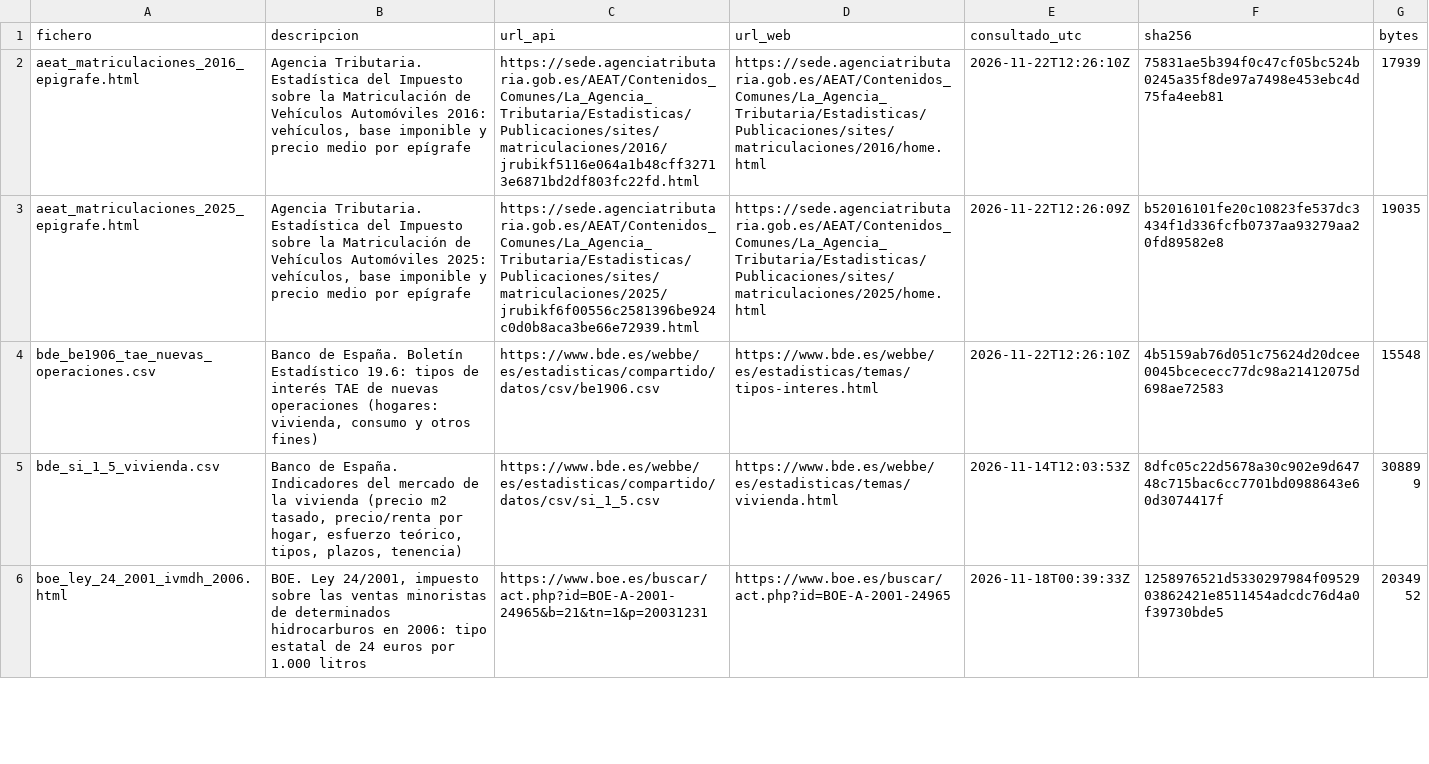
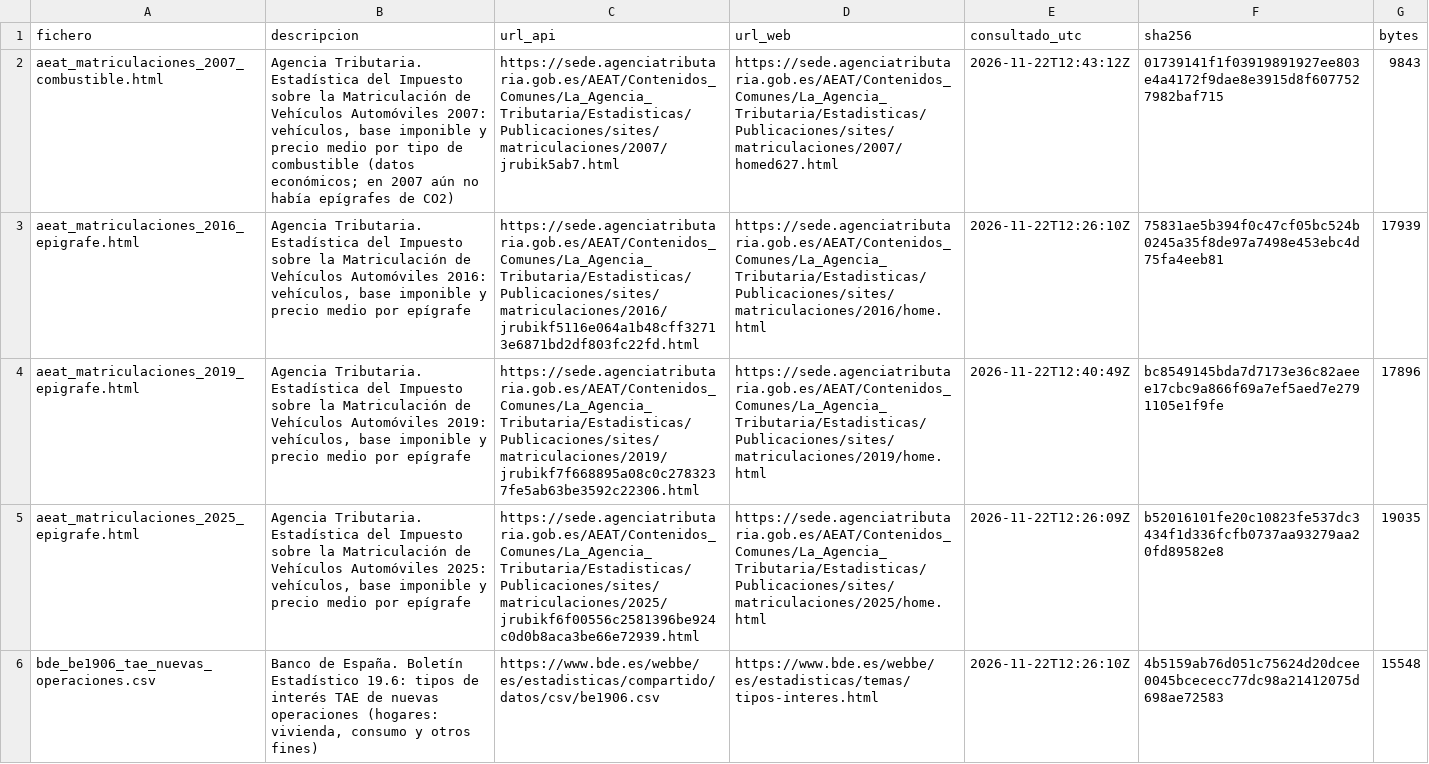
Before and after one commit to brunomarcial-eng/VideosEspa-a, a CSV file: data/raw/MANIFEST.csv, drawn as a sheet; only a part is shown; the shorter side is filled out with more unchanged rows; the diff names each change by its address in the sheet, - before the commit and + after, or states it on an @@ line.

```diff
--- a/data/raw/MANIFEST.csv
+++ b/data/raw/MANIFEST.csv
+row 2: aeat_matriculaciones_2007_combustible.html | Agencia Tributaria. Estadística del Impuesto sobre la Matriculación de Vehículos Automóviles 2007: vehículos, base imponible y precio medio por tipo de combustible (datos económicos; en 2007 aún no había epígrafes de CO2) | https://sede.agenciatributaria.gob.es/AEAT/Contenidos_Comunes/La_Agencia_Tributaria/Estadisticas/Publicaciones/sites/matriculaciones/2007/jrubik5ab7.html | https://sede.agenciatributaria.gob.es/AEAT/Contenidos_Comunes/La_Agencia_Tributaria/Estadisticas/Publicaciones/sites/matriculaciones/2007/homed627.html | 2026-11-22T12:43:12Z | 01739141f1f03919891927ee803e4a4172f9dae8e3915d8f6077527982baf715 | 9843
+row 4: aeat_matriculaciones_2019_epigrafe.html | Agencia Tributaria. Estadística del Impuesto sobre la Matriculación de Vehículos Automóviles 2019: vehículos, base imponible y precio medio por epígrafe | https://sede.agenciatributaria.gob.es/AEAT/Contenidos_Comunes/La_Agencia_Tributaria/Estadisticas/Publicaciones/sites/matriculaciones/2019/jrubikf7f668895a08c0c2783237fe5ab63be3592c22306.html | https://sede.agenciatributaria.gob.es/AEAT/Contenidos_Comunes/La_Agencia_Tributaria/Estadisticas/Publicaciones/sites/matriculaciones/2019/home.html | 2026-11-22T12:40:49Z | bc8549145bda7d7173e36c82aeee17cbc9a866f69a7ef5aed7e2791105e1f9fe | 17896
```
Also changed, not shown: 29 other files.
